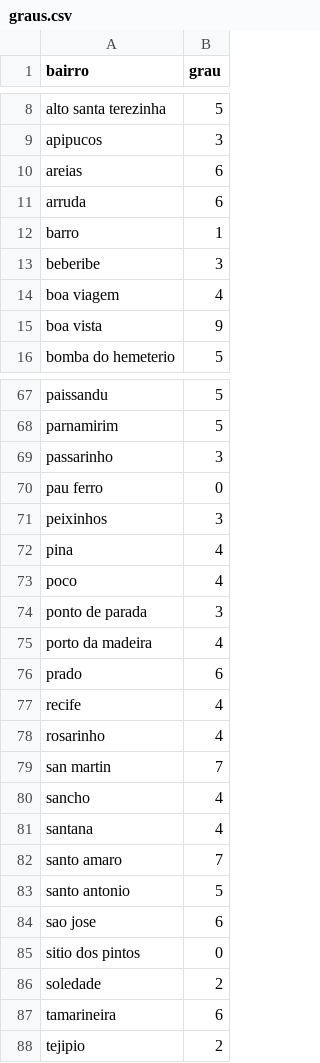
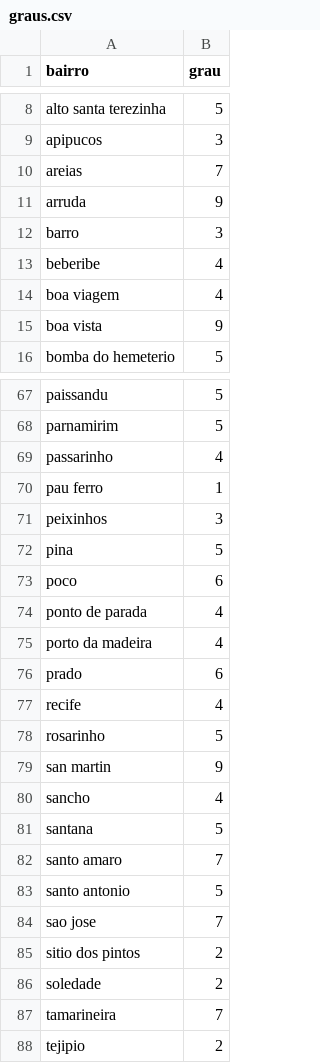
Before and after one commit to Felipesmarq/projeto_grafos, a CSV file: data/out/graus.csv (was data/graus.csv), drawn as a sheet; only a part is shown, gaps mark what is left out; the diff covers the shown part only.

```diff
--- a/data/graus.csv
+++ b/data/out/graus.csv
@@ -9,6 +9,6 @@ alto santa terezinha,5
 apipucos,3
-areias,6
-arruda,6
-barro,1
-beberibe,3
+areias,7
+arruda,9
+barro,3
+beberibe,4
 boa viagem,4
@@ -68,8 +68,8 @@ paissandu,5
 parnamirim,5
-passarinho,3
-pau ferro,0
+passarinho,4
+pau ferro,1
 peixinhos,3
-pina,4
-poco,4
-ponto de parada,3
+pina,5
+poco,6
+ponto de parada,4
 porto da madeira,4
@@ -77,12 +77,12 @@ prado,6
 recife,4
-rosarinho,4
-san martin,7
+rosarinho,5
+san martin,9
 sancho,4
-santana,4
+santana,5
 santo amaro,7
 santo antonio,5
-sao jose,6
-sitio dos pintos,0
+sao jose,7
+sitio dos pintos,2
 soledade,2
-tamarineira,6
+tamarineira,7
 tejipio,2
```
Also changed, not shown: 21 edited cells elsewhere in this file, data/adjacencias_bairros.csv, 7 other files.
